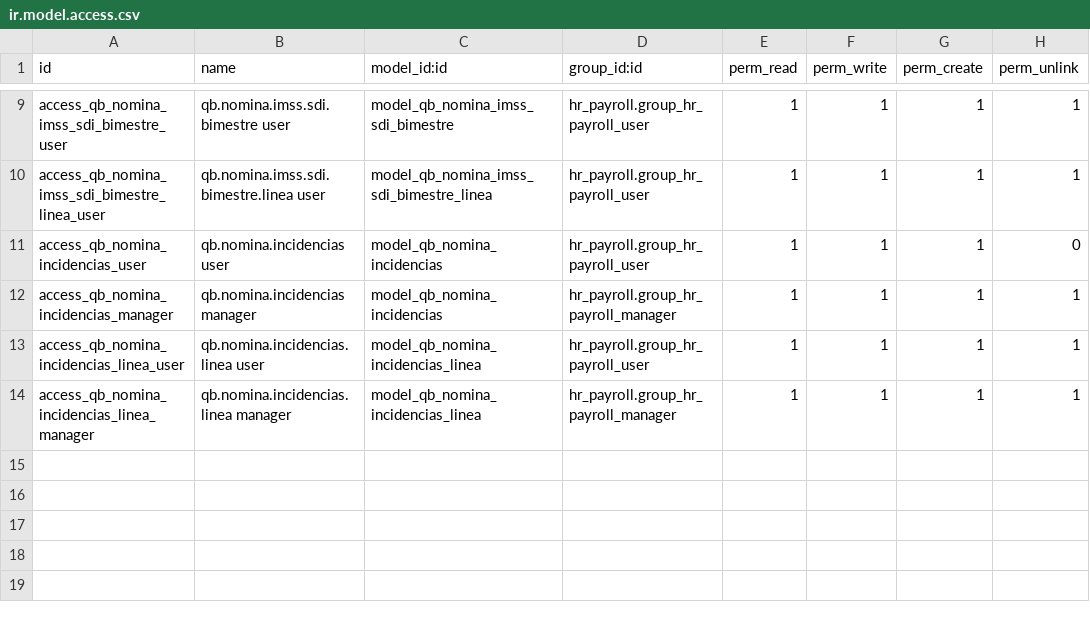
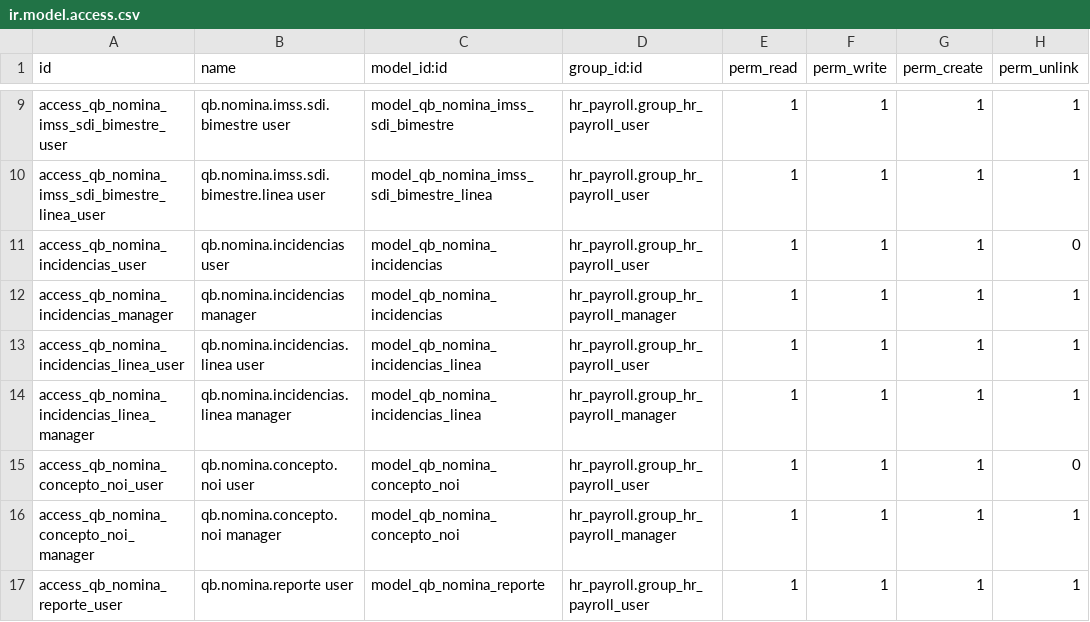
Before and after one commit to quimibond/qb19, a CSV file: addons/quimibond_nomina/security/ir.model.access.csv, drawn as a sheet; only a part is shown, gaps mark what is left out; the diff names each change by its address in the sheet, - before the commit and + after, or states it on an @@ line.

```diff
--- a/addons/quimibond_nomina/security/ir.model.access.csv
+++ b/addons/quimibond_nomina/security/ir.model.access.csv
+row 15: access_qb_nomina_concepto_noi_user | qb.nomina.concepto.noi user | model_qb_nomina_concepto_noi | hr_payroll.group_hr_payroll_user | 1 | 1 | 1 | 0
+row 16: access_qb_nomina_concepto_noi_manager | qb.nomina.concepto.noi manager | model_qb_nomina_concepto_noi | hr_payroll.group_hr_payroll_manager | 1 | 1 | 1 | 1
+row 17: access_qb_nomina_reporte_user | qb.nomina.reporte user | model_qb_nomina_reporte | hr_payroll.group_hr_payroll_user | 1 | 1 | 1 | 1
```
Also changed, not shown: 14 other files.
